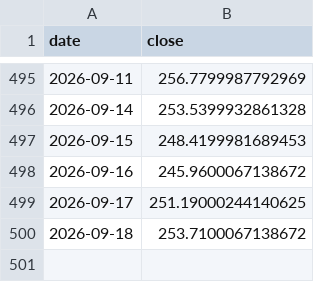
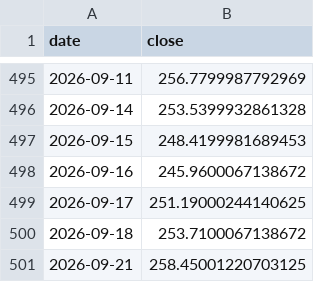
Before and after one commit to 786603902ly-maker/moomooinvest, a CSV file: data/prices/AMZN.csv, drawn as a sheet; only a part is shown, gaps mark what is left out; the diff names each change by its address in the sheet, - before the commit and + after, or states it on an @@ line.

```diff
--- a/data/prices/AMZN.csv
+++ b/data/prices/AMZN.csv
+row 501: 2026-09-21 | 258.45001220703125
```
Also changed, not shown: data/prices/ASML.csv, data/prices/FTNT.csv, 31 other files.
